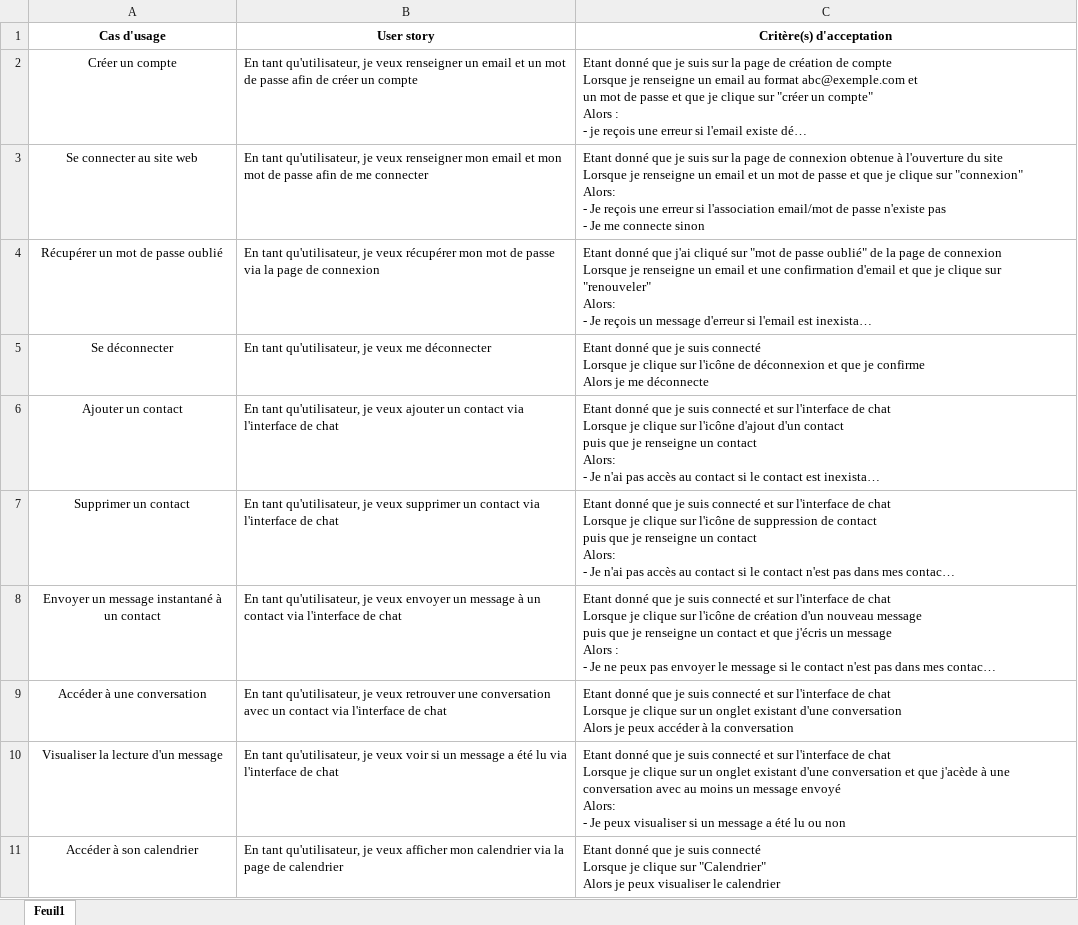
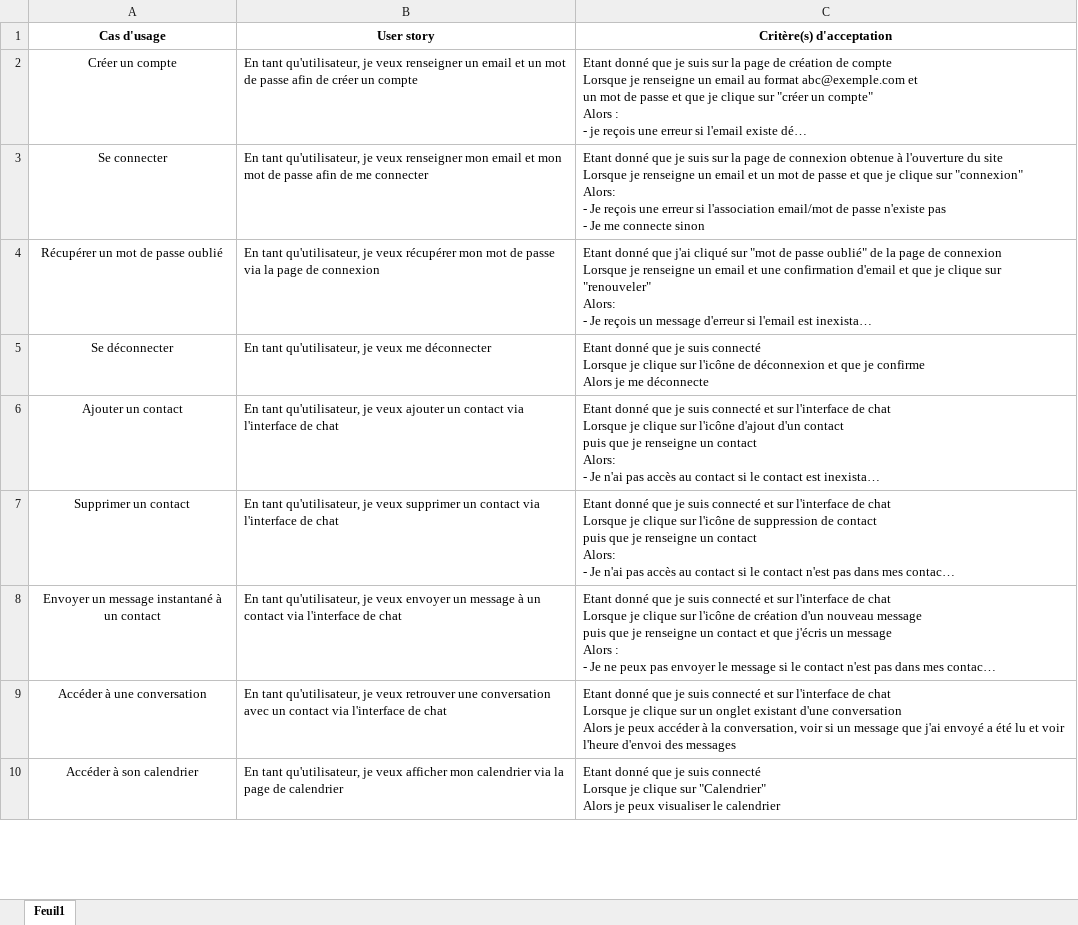
Before and after one commit to BastienDslnds/oc_python_projet_3, an Excel workbook: user_stories.xlsx, sheet Feuil1, drawn as a sheet; only a part is shown; long unchanged cells end in …; values as stored, in another font and other column widths than the file's, no borders; ↵ is a line break in a cell; the diff names each change by its address in the sheet, - before the commit and + after, or states it on an @@ line.

Commit message:
suppression de l'us lecture d'un message

```diff
--- a/user_stories.xlsx (sheet Feuil1)
+++ b/user_stories.xlsx (sheet Feuil1)
-A3 (Cas d'usage): Se connecter au site web
+A3 (Cas d'usage): Se connecter
-C9 (Critère(s) d'acceptation): …à la conversation
+C9 (Critère(s) d'acceptation): …à la conversation, voir si un message que j'ai envoyé a été lu et voir l'heure d'envoi des messages
-row 10: Visualiser la lecture d'un message | En tant qu'utilisateur, je veux voir si un message a été lu via l'interface de chat | Etant donné que je suis connecté et sur l'interface de chat ↵ Lorsque je clique sur un onglet existant d'une conversation et que j'acède à une conversation avec au moins un message envoyé ↵ Alors: ↵ - Je peux visualiser si un message a été lu ou non
```
